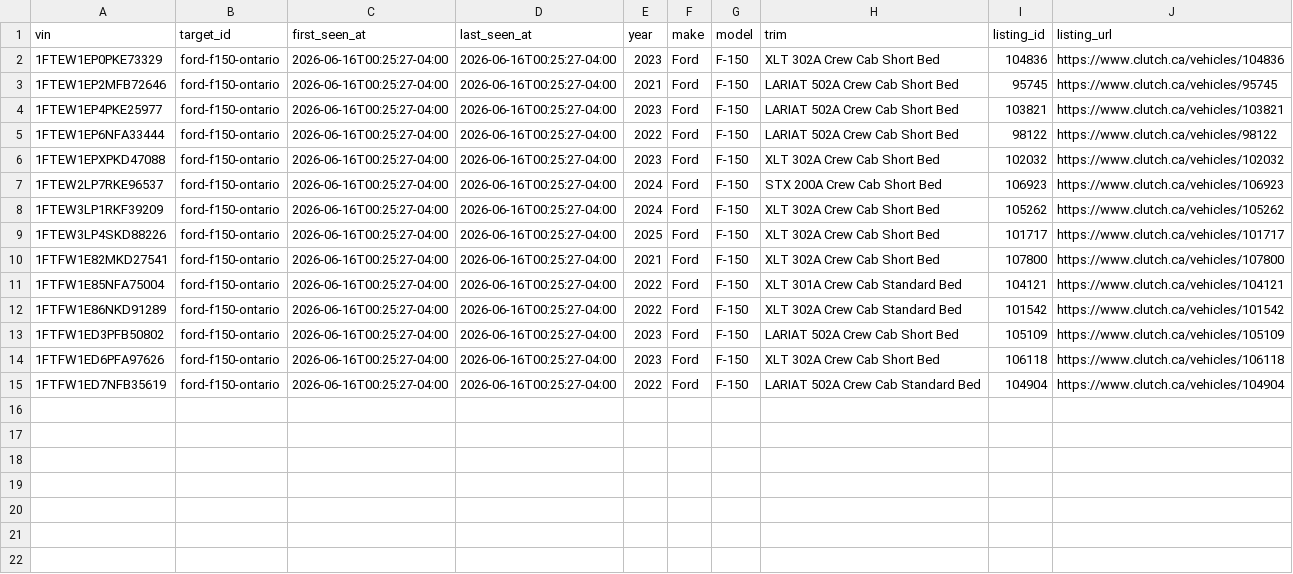
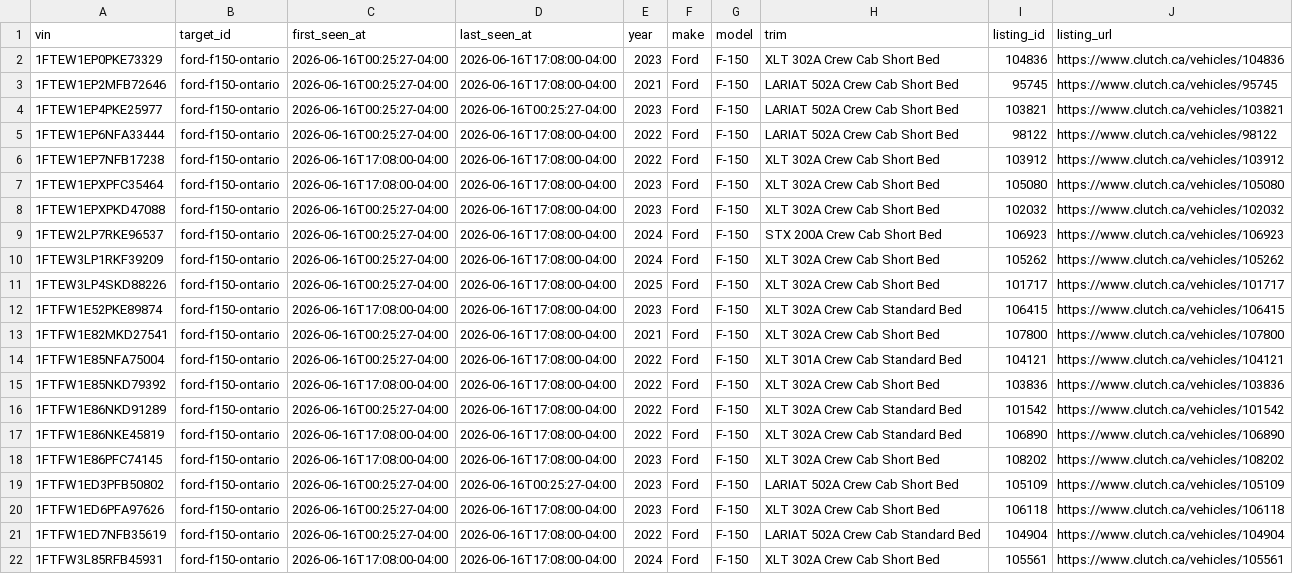
Before and after one commit to MG-Guan/clutch_tracker, a CSV file: data/targets/ford-f150-ontario/vehicles.csv, drawn as a sheet; addresses are those after the commit; the diff names each change by its address in the sheet, - before the commit and + after, or states it on an @@ line.

```diff
--- a/data/targets/ford-f150-ontario/vehicles.csv
+++ b/data/targets/ford-f150-ontario/vehicles.csv
-D2:D3 (last_seen_at): 2026-06-16T00:25:27-04:00
+D2:D3 (last_seen_at): 2026-06-16T17:08:00-04:00
-D5 (last_seen_at): 2026-06-16T00:25:27-04:00
+D5 (last_seen_at): 2026-06-16T17:08:00-04:00
+row 6: 1FTEW1EP7NFB17238 | ford-f150-ontario | 2026-06-16T17:08:00-04:00 | 2026-06-16T17:08:00-04:00 | 2022 | Ford | F-150 | XLT 302A Crew Cab Short Bed | 103912 | https://www.clutch.ca/vehicles/103912
+row 7: 1FTEW1EPXPFC35464 | ford-f150-ontario | 2026-06-16T17:08:00-04:00 | 2026-06-16T17:08:00-04:00 | 2023 | Ford | F-150 | XLT 302A Crew Cab Short Bed | 105080 | https://www.clutch.ca/vehicles/105080
-D8:D11 (last_seen_at): 2026-06-16T00:25:27-04:00
+D8:D11 (last_seen_at): 2026-06-16T17:08:00-04:00
+row 12: 1FTFW1E52PKE89874 | ford-f150-ontario | 2026-06-16T17:08:00-04:00 | 2026-06-16T17:08:00-04:00 | 2023 | Ford | F-150 | XLT 302A Crew Cab Standard Bed | 106415 | https://www.clutch.ca/vehicles/106415
-D13:D14 (last_seen_at): 2026-06-16T00:25:27-04:00
+D13:D14 (last_seen_at): 2026-06-16T17:08:00-04:00
+row 15: 1FTFW1E85NKD79392 | ford-f150-ontario | 2026-06-16T17:08:00-04:00 | 2026-06-16T17:08:00-04:00 | 2022 | Ford | F-150 | XLT 302A Crew Cab Short Bed | 103836 | https://www.clutch.ca/vehicles/103836
-D16 (last_seen_at): 2026-06-16T00:25:27-04:00
+D16 (last_seen_at): 2026-06-16T17:08:00-04:00
+row 17: 1FTFW1E86NKE45819 | ford-f150-ontario | 2026-06-16T17:08:00-04:00 | 2026-06-16T17:08:00-04:00 | 2022 | Ford | F-150 | XLT 302A Crew Cab Standard Bed | 106890 | https://www.clutch.ca/vehicles/106890
+row 18: 1FTFW1E86PFC74145 | ford-f150-ontario | 2026-06-16T17:08:00-04:00 | 2026-06-16T17:08:00-04:00 | 2023 | Ford | F-150 | XLT 302A Crew Cab Short Bed | 108202 | https://www.clutch.ca/vehicles/108202
-D20:D21 (last_seen_at): 2026-06-16T00:25:27-04:00
+D20:D21 (last_seen_at): 2026-06-16T17:08:00-04:00
+row 22: 1FTFW3L85RFB45931 | ford-f150-ontario | 2026-06-16T17:08:00-04:00 | 2026-06-16T17:08:00-04:00 | 2024 | Ford | F-150 | XLT 302A Crew Cab Short Bed | 105561 | https://www.clutch.ca/vehicles/105561
```
Also changed, not shown: data/targets/ford-f150-ontario/listing_events.csv, data/targets/ford-f150-ontario/observations.csv, 2 other files.
